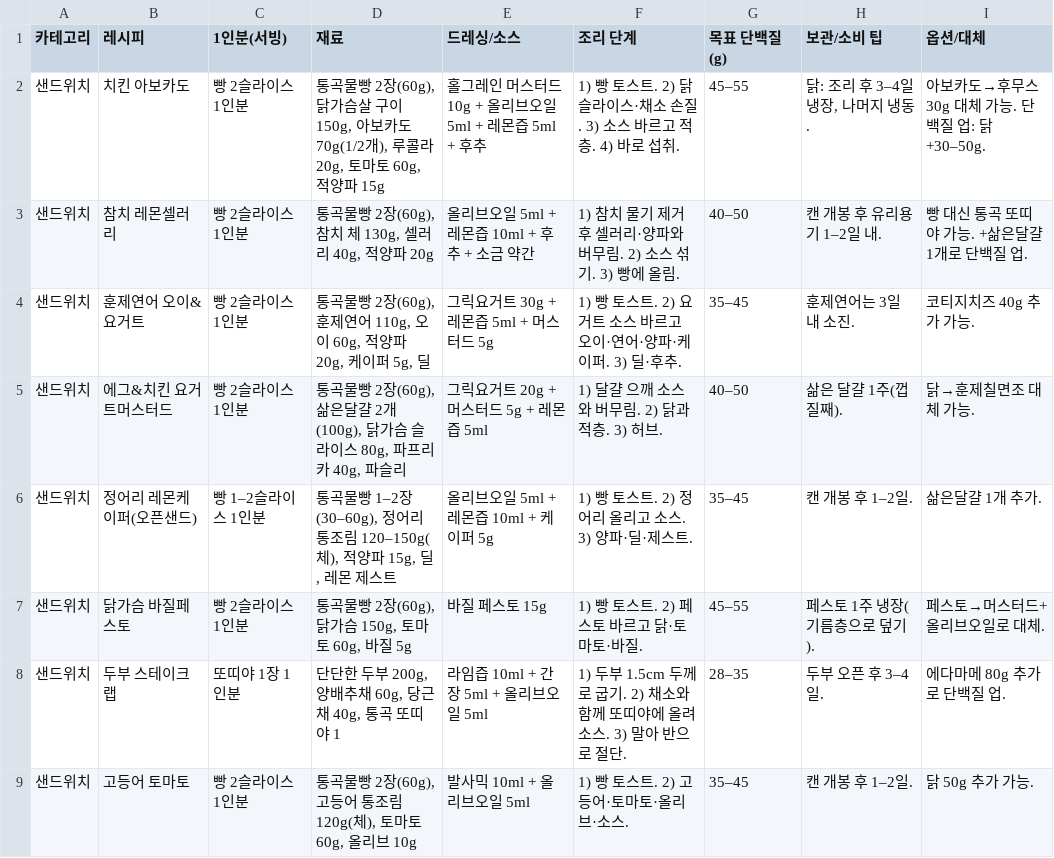
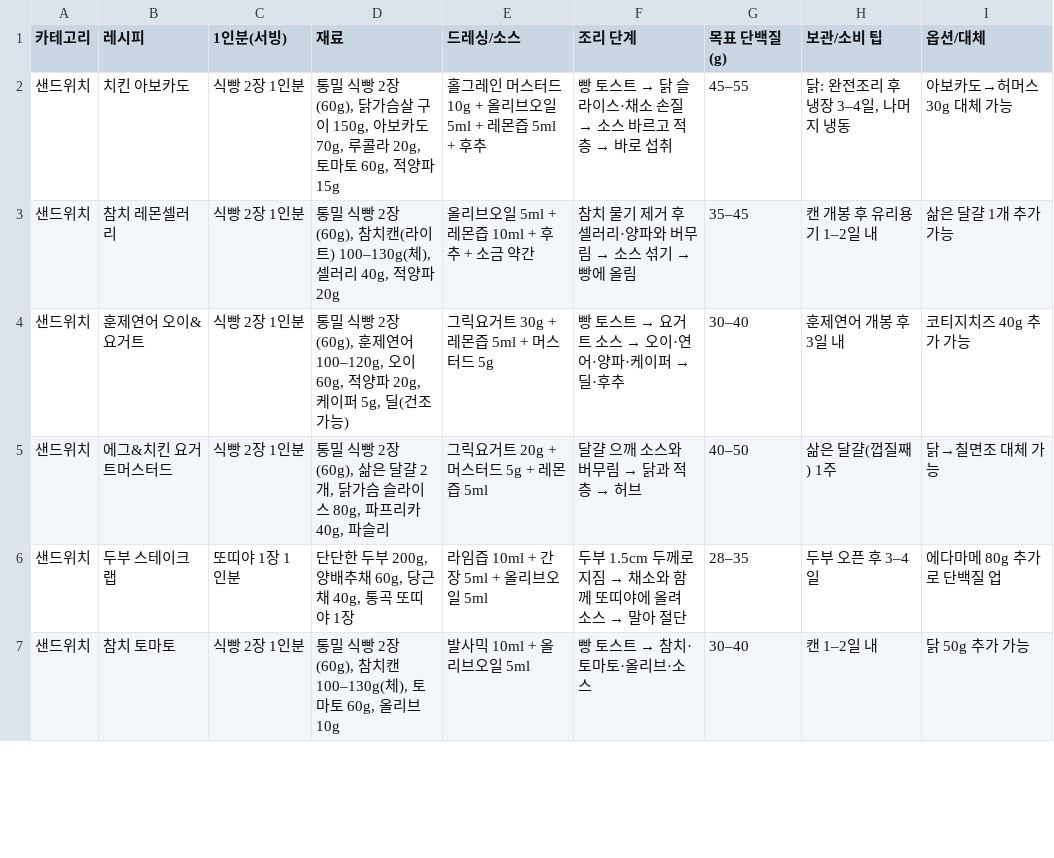
Before and after one commit to cocoroac/longevity-diet, a CSV file: doc/data/recipes.csv, drawn as a sheet; only a part is shown; the diff covers the shown part only.

```diff
--- a/doc/data/recipes.csv
+++ b/doc/data/recipes.csv
@@ -1,9 +1,7 @@
 카테고리,레시피,1인분(서빙),재료,드레싱/소스,조리 단계,목표 단백질(g),보관/소비 팁,옵션/대체
-샌드위치,치킨 아보카도,빵 2슬라이스 1인분,"통곡물빵 2장(60g), 닭가슴살 구이 150g, 아보카도 70g(1/2개), 루콜라 20g, 토마토 60g, 적양파 15g",홀그레인 머스터드 10g + 올리브오일 5ml + 레몬즙 5ml + 후추,1) 빵 토스트. 2) 닭 슬라이스·채소 손질. 3) 소스 바르고 적층. 4) 바로 섭취.,45–55,"닭: 조리 후 3–4일 냉장, 나머지 냉동.",아보카도→후무스 30g 대체 가능. 단백질 업: 닭 +30–50g.
-샌드위치,참치 레몬셀러리,빵 2슬라이스 1인분,"통곡물빵 2장(60g), 참치 체 130g, 셀러리 40g, 적양파 20g",올리브오일 5ml + 레몬즙 10ml + 후추 + 소금 약간,1) 참치 물기 제거 후 셀러리·양파와 버무림. 2) 소스 섞기. 3) 빵에 올림.,40–50,캔 개봉 후 유리용기 1–2일 내.,빵 대신 통곡 또띠야 가능. +삶은달걀 1개로 단백질 업.
-샌드위치,훈제연어 오이&요거트,빵 2슬라이스 1인분,"통곡물빵 2장(60g), 훈제연어 110g, 오이 60g, 적양파 20g, 케이퍼 5g, 딜",그릭요거트 30g + 레몬즙 5ml + 머스터드 5g,1) 빵 토스트. 2) 요거트 소스 바르고 오이·연어·양파·케이퍼. 3) 딜·후추.,35–45,훈제연어는 3일 내 소진.,코티지치즈 40g 추가 가능.
-샌드위치,에그&치킨 요거트머스터드,빵 2슬라이스 1인분,"통곡물빵 2장(60g), 삶은달걀 2개(100g), 닭가슴 슬라이스 80g, 파프리카 40g, 파슬리",그릭요거트 20g + 머스터드 5g + 레몬즙 5ml,1) 달걀 으깨 소스와 버무림. 2) 닭과 적층. 3) 허브.,40–50,삶은 달걀 1주(껍질째).,닭→훈제칠면조 대체 가능.
-샌드위치,정어리 레몬케이퍼(오픈샌드),빵 1–2슬라이스 1인분,"통곡물빵 1–2장(30–60g), 정어리 통조림 120–150g(체), 적양파 15g, 딜, 레몬 제스트",올리브오일 5ml + 레몬즙 10ml + 케이퍼 5g,1) 빵 토스트. 2) 정어리 올리고 소스. 3) 양파·딜·제스트.,35–45,캔 개봉 후 1–2일.,삶은달걀 1개 추가.
-샌드위치,닭가슴 바질페스토,빵 2슬라이스 1인분,"통곡물빵 2장(60g), 닭가슴 150g, 토마토 60g, 바질 5g",바질 페스토 15g,1) 빵 토스트. 2) 페스토 바르고 닭·토마토·바질.,45–55,페스토 1주 냉장(기름층으로 덮기).,페스토→머스터드+올리브오일로 대체.
-샌드위치,두부 스테이크 랩,또띠야 1장 1인분,"단단한 두부 200g, 양배추채 60g, 당근채 40g, 통곡 또띠야 1",라임즙 10ml + 간장 5ml + 올리브오일 5ml,1) 두부 1.5cm 두께로 굽기. 2) 채소와 함께 또띠야에 올려 소스. 3) 말아 반으로 절단.,28–35,두부 오픈 후 3–4일.,에다마메 80g 추가로 단백질 업.
-샌드위치,고등어 토마토,빵 2슬라이스 1인분,"통곡물빵 2장(60g), 고등어 통조림 120g(체), 토마토 60g, 올리브 10g",발사믹 10ml + 올리브오일 5ml,1) 빵 토스트. 2) 고등어·토마토·올리브·소스.,35–45,캔 개봉 후 1–2일.,닭 50g 추가 가능.
+샌드위치,치킨 아보카도,식빵 2장 1인분,"통밀 식빵 2장(60g), 닭가슴살 구이 150g, 아보카도 70g, 루콜라 20g, 토마토 60g, 적양파 15g",홀그레인 머스터드 10g + 올리브오일 5ml + 레몬즙 5ml + 후추,빵 토스트 → 닭 슬라이스·채소 손질 → 소스 바르고 적층 → 바로 섭취,45–55,"닭: 완전조리 후 냉장 3–4일, 나머지 냉동",아보카도→허머스 30g 대체 가능
+샌드위치,참치 레몬셀러리,식빵 2장 1인분,"통밀 식빵 2장(60g), 참치캔(라이트) 100–130g(체), 셀러리 40g, 적양파 20g",올리브오일 5ml + 레몬즙 10ml + 후추 + 소금 약간,참치 물기 제거 후 셀러리·양파와 버무림 → 소스 섞기 → 빵에 올림,35–45,캔 개봉 후 유리용기 1–2일 내,삶은 달걀 1개 추가 가능
+샌드위치,훈제연어 오이&요거트,식빵 2장 1인분,"통밀 식빵 2장(60g), 훈제연어 100–120g, 오이 60g, 적양파 20g, 케이퍼 5g, 딜(건조 가능)",그릭요거트 30g + 레몬즙 5ml + 머스터드 5g,빵 토스트 → 요거트 소스 → 오이·연어·양파·케이퍼 → 딜·후추,30–40,훈제연어 개봉 후 3일 내,코티지치즈 40g 추가 가능
+샌드위치,에그&치킨 요거트머스터드,식빵 2장 1인분,"통밀 식빵 2장(60g), 삶은 달걀 2개, 닭가슴 슬라이스 80g, 파프리카 40g, 파슬리",그릭요거트 20g + 머스터드 5g + 레몬즙 5ml,달걀 으깨 소스와 버무림 → 닭과 적층 → 허브,40–50,삶은 달걀(껍질째) 1주,닭→칠면조 대체 가능
+샌드위치,두부 스테이크 랩,또띠야 1장 1인분,"단단한 두부 200g, 양배추채 60g, 당근채 40g, 통곡 또띠야 1장",라임즙 10ml + 간장 5ml + 올리브오일 5ml,두부 1.5cm 두께로 지짐 → 채소와 함께 또띠야에 올려 소스 → 말아 절단,28–35,두부 오픈 후 3–4일,에다마메 80g 추가로 단백질 업
+샌드위치,참치 토마토,식빵 2장 1인분,"통밀 식빵 2장(60g), 참치캔 100–130g(체), 토마토 60g, 올리브 10g",발사믹 10ml + 올리브오일 5ml,빵 토스트 → 참치·토마토·올리브·소스,30–40,캔 1–2일 내,닭 50g 추가 가능
```
Also changed, not shown: 7 removed rows and 29 edited cells elsewhere in this file, doc/data/calendar_28d.csv, doc/data/ops_guide.csv, 5 other files.
